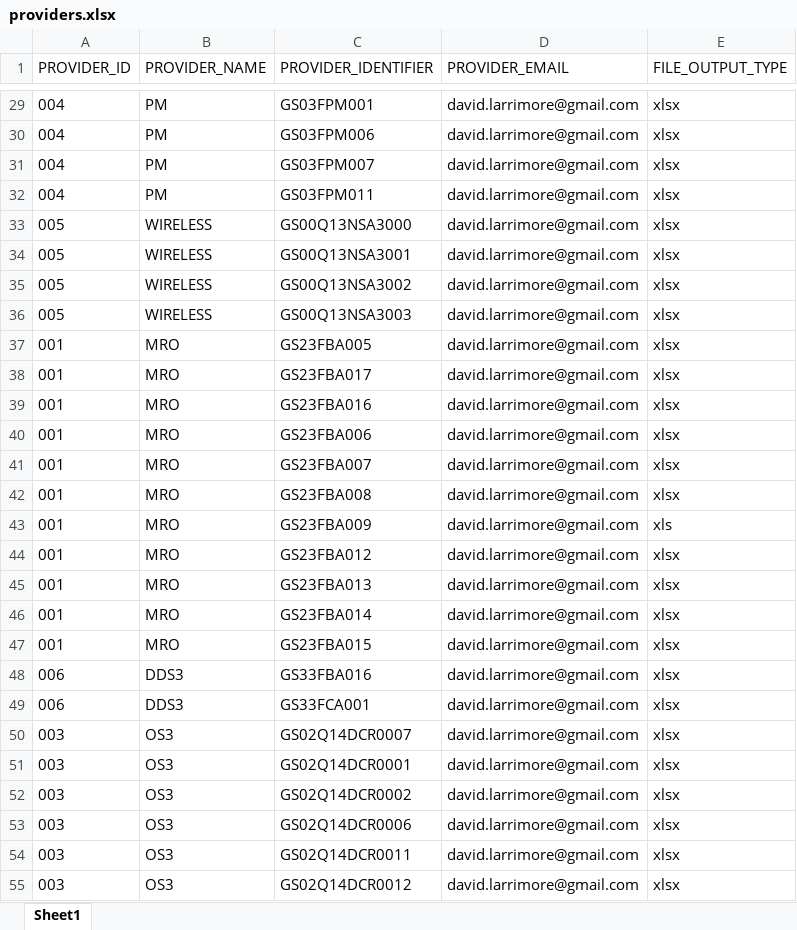
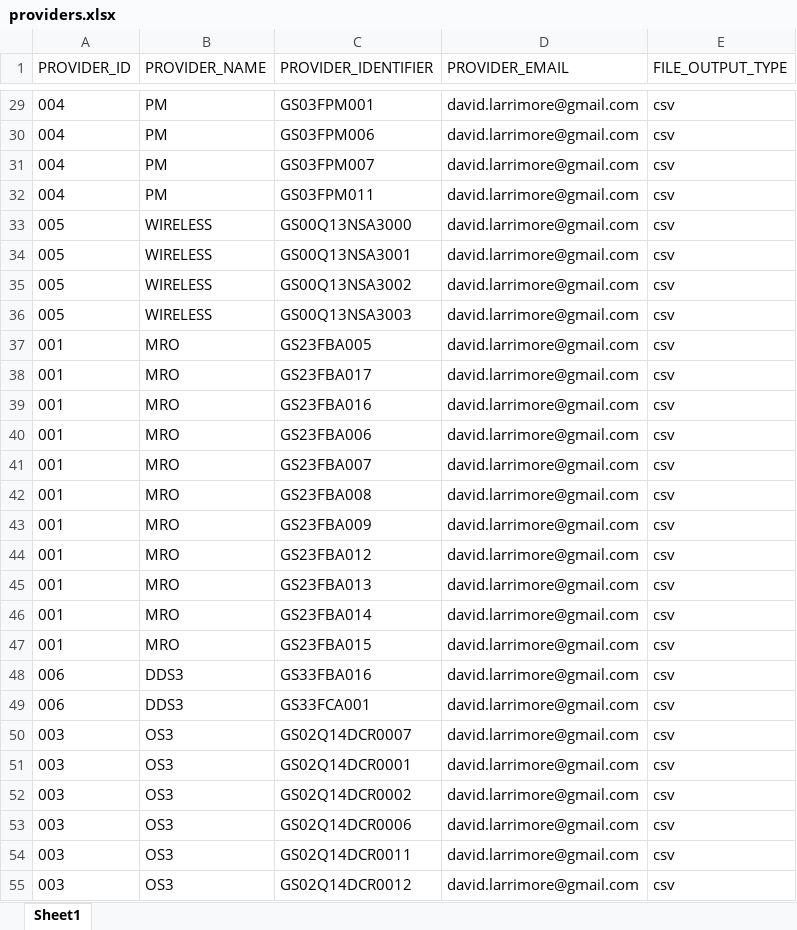
Before and after one commit to GSA/fssi-file-processor, an Excel workbook: working/providers/providers.xlsx, sheet Sheet1, drawn as a sheet; only a part is shown, gaps mark what is left out; values as stored, in another font and other column widths than the file's, no borders; the diff covers the shown part only; the diff names each change by its address in the sheet, - before the commit and + after, or states it on an @@ line.

```diff
--- a/working/providers/providers.xlsx (sheet Sheet1)
+++ b/working/providers/providers.xlsx (sheet Sheet1)
-E29:E42 (FILE_OUTPUT_TYPE): xlsx
+E29:E42 (FILE_OUTPUT_TYPE): csv
-E43 (FILE_OUTPUT_TYPE): xls
+E43 (FILE_OUTPUT_TYPE): csv
-E44:E55 (FILE_OUTPUT_TYPE): xlsx
+E44:E55 (FILE_OUTPUT_TYPE): csv
```
Also changed, not shown: 31 edited cells elsewhere in this sheet, 6 other files.
